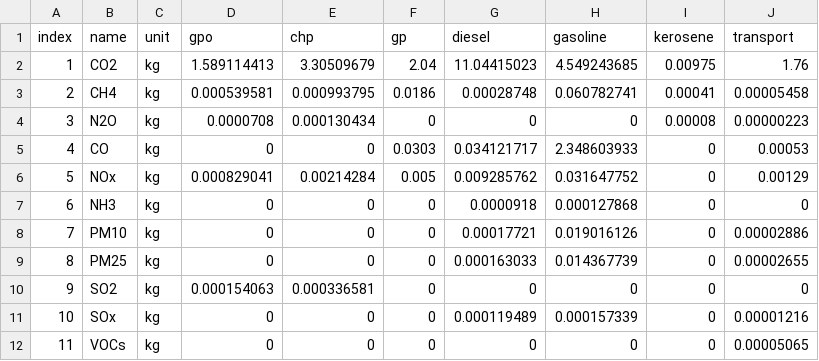
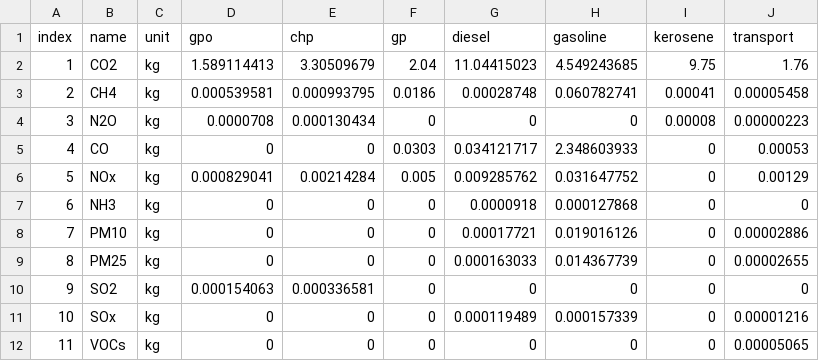
Before and after one commit to ucdavis/LCA, a CSV file: data/lci.csv, drawn as a sheet.

Commit message:
correct kerosene CO2 emission factor

```diff
--- a/data/lci.csv
+++ b/data/lci.csv
@@ -1,3 +1,3 @@
 index,name,unit,gpo,chp,gp,diesel,gasoline,kerosene,transport
-1,CO2,kg,1.589114413,3.30509679,2.04,11.04415023,4.549243685,0.00975,1.76
+1,CO2,kg,1.589114413,3.30509679,2.04,11.04415023,4.549243685,9.75,1.76
 2,CH4,kg,0.000539581,0.000993795,0.0186,0.00028748,0.060782741,0.00041,0.00005458
```
